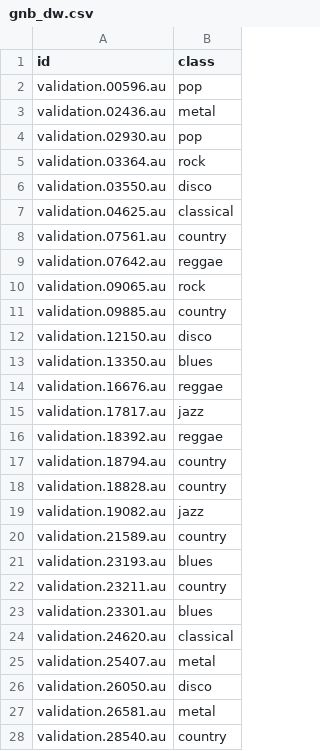
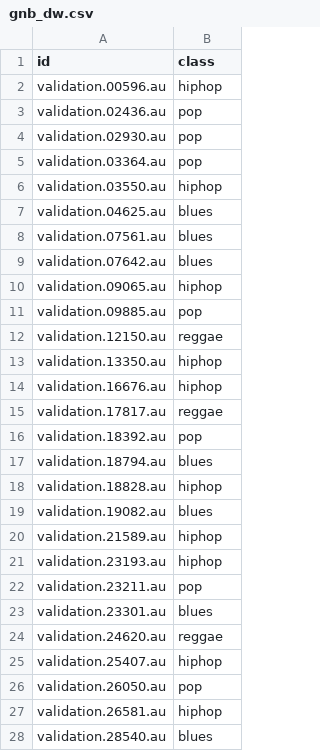
Before and after one commit to hehaijin/music-classifier, a CSV file: newresults/gnb_dw.csv, drawn as a sheet; only a part is shown; the diff covers the shown part only.

```diff
--- a/newresults/gnb_dw.csv
+++ b/newresults/gnb_dw.csv
@@ -1,28 +1,28 @@
 id,class
-validation.00596.au,pop
-validation.02436.au,metal
+validation.00596.au,hiphop
+validation.02436.au,pop
 validation.02930.au,pop
-validation.03364.au,rock
-validation.03550.au,disco
-validation.04625.au,classical
-validation.07561.au,country
-validation.07642.au,reggae
-validation.09065.au,rock
-validation.09885.au,country
-validation.12150.au,disco
-validation.13350.au,blues
-validation.16676.au,reggae
-validation.17817.au,jazz
-validation.18392.au,reggae
-validation.18794.au,country
-validation.18828.au,country
-validation.19082.au,jazz
-validation.21589.au,country
-validation.23193.au,blues
-validation.23211.au,country
+validation.03364.au,pop
+validation.03550.au,hiphop
+validation.04625.au,blues
+validation.07561.au,blues
+validation.07642.au,blues
+validation.09065.au,hiphop
+validation.09885.au,pop
+validation.12150.au,reggae
+validation.13350.au,hiphop
+validation.16676.au,hiphop
+validation.17817.au,reggae
+validation.18392.au,pop
+validation.18794.au,blues
+validation.18828.au,hiphop
+validation.19082.au,blues
+validation.21589.au,hiphop
+validation.23193.au,hiphop
+validation.23211.au,pop
 validation.23301.au,blues
-validation.24620.au,classical
-validation.25407.au,metal
-validation.26050.au,disco
-validation.26581.au,metal
-validation.28540.au,country
+validation.24620.au,reggae
+validation.25407.au,hiphop
+validation.26050.au,pop
+validation.26581.au,hiphop
+validation.28540.au,blues
```
Also changed, not shown: 57 edited cells elsewhere in this file, newresults/svm_dw.csv, testing2.csv, 15 other files.
